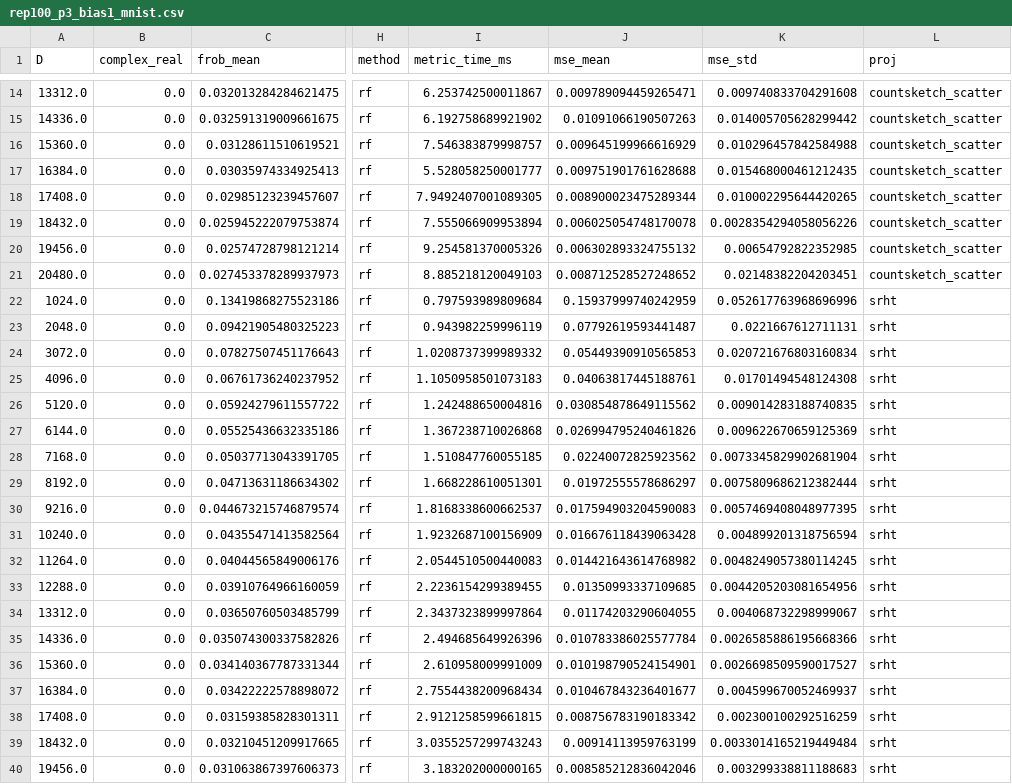
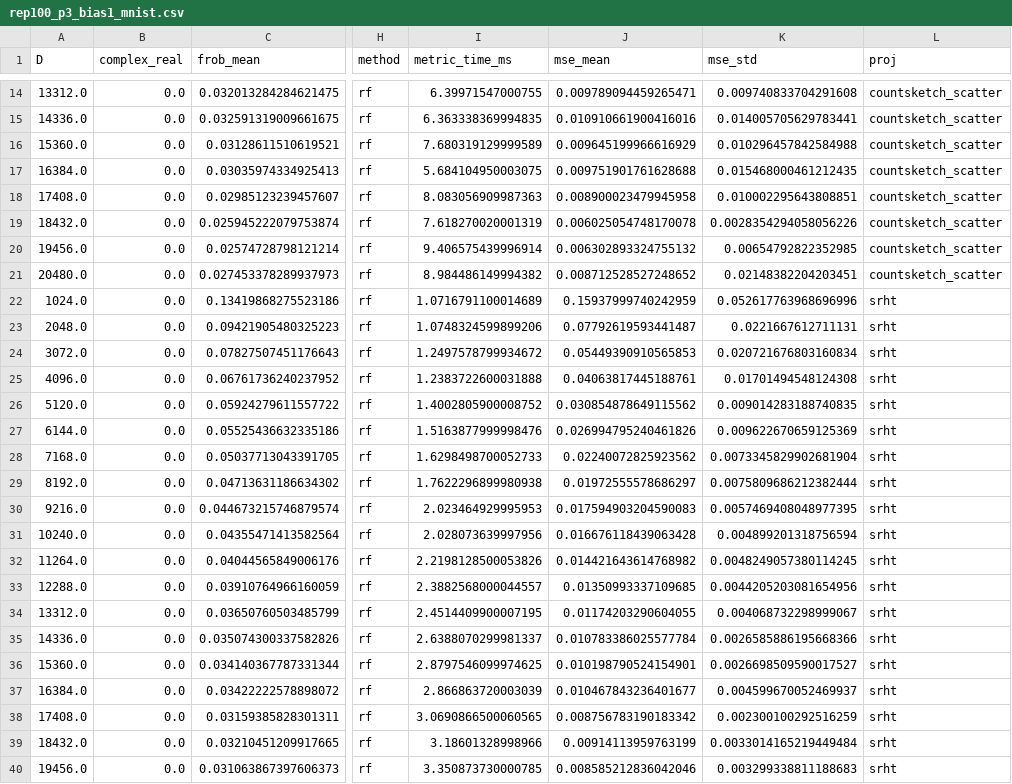
Before and after one commit to joneswack/dp-rfs, a CSV file: csv/time_benchmark/rep100_p3_bias1_mnist.csv, drawn as a sheet; only a part is shown, gaps mark what is left out; the diff covers the shown part only; the diff names each change by its address in the sheet, - before the commit and + after, or states it on an @@ line.

```diff
--- a/csv/time_benchmark/rep100_p3_bias1_mnist.csv
+++ b/csv/time_benchmark/rep100_p3_bias1_mnist.csv
-I14 (metric_time_ms): 6.253742500011867
+I14 (metric_time_ms): 6.39971547000755
-I15 (metric_time_ms): 6.192758689921902
+I15 (metric_time_ms): 6.363338369994835
-J15 (mse_mean): 0.01091066190507263
+J15 (mse_mean): 0.010910661900416016
-K15 (mse_std): 0.014005705628299442
+K15 (mse_std): 0.014005705629783441
-I16 (metric_time_ms): 7.546383879998757
+I16 (metric_time_ms): 7.680319129999589
-I17 (metric_time_ms): 5.528058250001777
+I17 (metric_time_ms): 5.684104950003075
-I18 (metric_time_ms): 7.9492407001089305
+I18 (metric_time_ms): 8.083056909987363
-J18 (mse_mean): 0.008900023475289344
+J18 (mse_mean): 0.008900023479945958
-K18 (mse_std): 0.010002295644420265
+K18 (mse_std): 0.010002295643808851
-I19 (metric_time_ms): 7.555066909953894
+I19 (metric_time_ms): 7.618270020001319
-I20 (metric_time_ms): 9.254581370005326
+I20 (metric_time_ms): 9.406575439996914
-I21 (metric_time_ms): 8.885218120049103
+I21 (metric_time_ms): 8.984486149994382
-I22 (metric_time_ms): 0.797593989809684
+I22 (metric_time_ms): 1.0716791100014689
-I23 (metric_time_ms): 0.943982259996119
+I23 (metric_time_ms): 1.0748324599899206
-I24 (metric_time_ms): 1.0208737399989332
+I24 (metric_time_ms): 1.2497578799934672
-I25 (metric_time_ms): 1.1050958501073183
+I25 (metric_time_ms): 1.2383722600031888
-I26 (metric_time_ms): 1.242488650004816
+I26 (metric_time_ms): 1.4002805900008752
-I27 (metric_time_ms): 1.367238710026868
+I27 (metric_time_ms): 1.5163877999998476
-I28 (metric_time_ms): 1.510847760055185
+I28 (metric_time_ms): 1.6298498700052733
-I29 (metric_time_ms): 1.668228610051301
+I29 (metric_time_ms): 1.7622296899980938
-I30 (metric_time_ms): 1.8168338600662537
+I30 (metric_time_ms): 2.023464929995953
-I31 (metric_time_ms): 1.9232687100156909
+I31 (metric_time_ms): 2.028073639997956
-I32 (metric_time_ms): 2.0544510500440083
+I32 (metric_time_ms): 2.2198128500053826
-I33 (metric_time_ms): 2.2236154299389455
+I33 (metric_time_ms): 2.3882568000044557
-I34 (metric_time_ms): 2.3437323899997864
+I34 (metric_time_ms): 2.4514409900007195
-I35 (metric_time_ms): 2.494685649926396
+I35 (metric_time_ms): 2.6388070299981337
-I36 (metric_time_ms): 2.610958009991009
+I36 (metric_time_ms): 2.8797546099974625
-I37 (metric_time_ms): 2.7554438200968434
+I37 (metric_time_ms): 2.866863720003039
-I38 (metric_time_ms): 2.9121258599661815
+I38 (metric_time_ms): 3.0690866500060565
-I39 (metric_time_ms): 3.0355257299743243
+I39 (metric_time_ms): 3.18601328998966
-I40 (metric_time_ms): 3.183202000000165
+I40 (metric_time_ms): 3.350873730000785
```
Also changed, not shown: 4 added rows, 4 removed rows and 45 edited cells elsewhere in this file, 3 other files.
